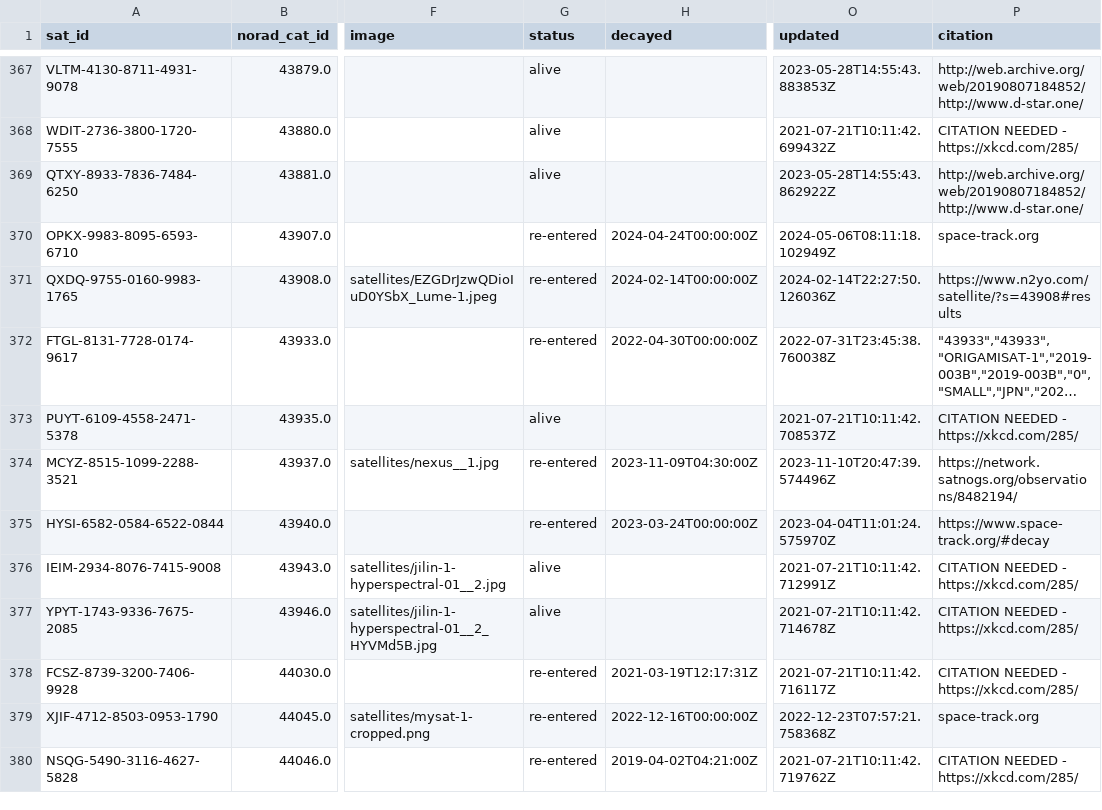
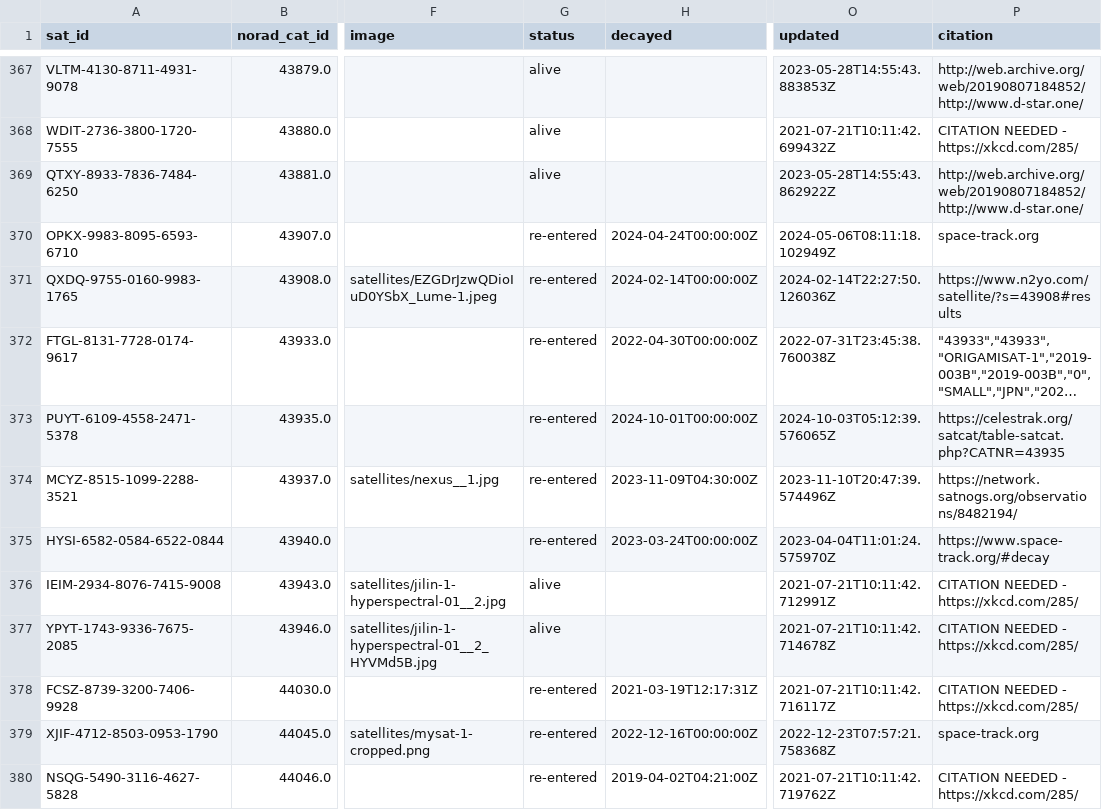
Before and after one commit to muzihuaner/amateur-satellite-database, a CSV file: data/satnogs.csv, drawn as a sheet; only a part is shown, gaps mark what is left out; long unchanged cells end in …; the diff covers the shown part only; the diff names each change by its address in the sheet, - before the commit and + after, or states it on an @@ line.

```diff
--- a/data/satnogs.csv
+++ b/data/satnogs.csv
-G373 (status): alive
+G373 (status): re-entered
-H373 (decayed): (empty)
+H373 (decayed): 2024-10-01T00:00:00Z
-O373 (updated): 2021-07-21T10:11:42.708537Z
+O373 (updated): 2024-10-03T05:12:39.576065Z
-P373 (citation): CITATION NEEDED - https://xkcd.com/285/
+P373 (citation): https://celestrak.org/satcat/table-satcat.php?CATNR=43935
```
Also changed, not shown: 1 added row and 2 edited cells elsewhere in this file, 1 other file.
